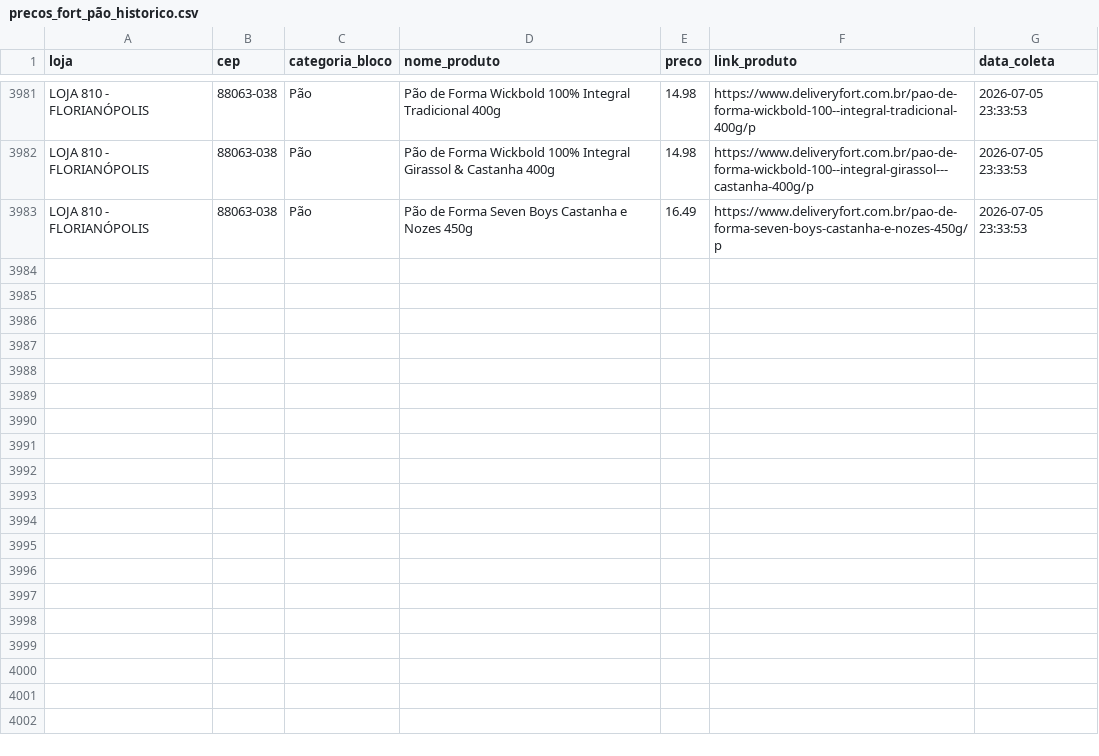
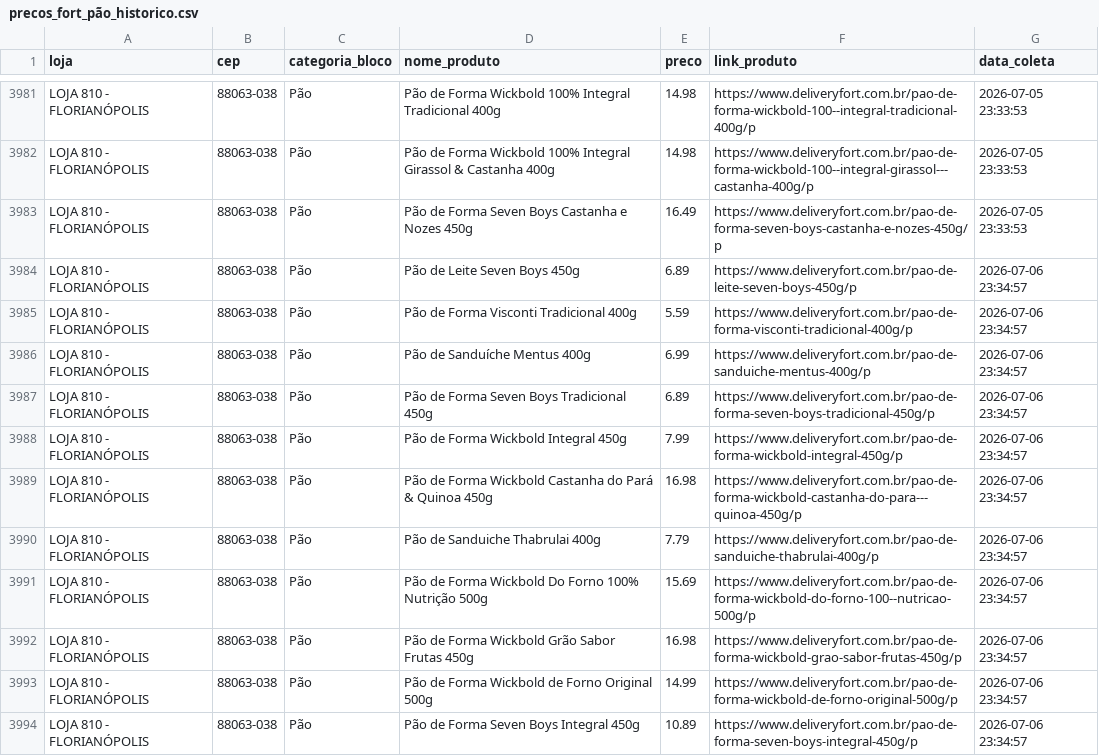
Before and after one commit to andreromaooliveira90/PROJETO_PRECOS_FORT, a CSV file: data/raw/precos_fort_pão_historico.csv, drawn as a sheet; only a part is shown, gaps mark what is left out; the diff covers the shown part only.

```diff
--- a/data/raw/precos_fort_pão_historico.csv
+++ b/data/raw/precos_fort_pão_historico.csv
@@ -3983 +3983,12 @@ LOJA 810 - FLORIANÓPOLIS,88063-038,Pão,Pão de Forma Wickbold 100% Integral Gi
 LOJA 810 - FLORIANÓPOLIS,88063-038,Pão,Pão de Forma Seven Boys Castanha e Nozes 450g,16.49,https://www.deliveryfort.com.br/pao-de-forma-seven-boys-castanha-e-nozes-450g/p,2026-07-05 23:33:53
+LOJA 810 - FLORIANÓPOLIS,88063-038,Pão,Pão de Leite Seven Boys 450g,6.89,https://www.deliveryfort.com.br/pao-de-leite-seven-boys-450g/p,2026-07-06 23:34:57
+LOJA 810 - FLORIANÓPOLIS,88063-038,Pão,Pão de Forma Visconti Tradicional 400g,5.59,https://www.deliveryfort.com.br/pao-de-forma-visconti-tradicional-400g/p,2026-07-06 23:34:57
+LOJA 810 - FLORIANÓPOLIS,88063-038,Pão,Pão de Sanduíche Mentus 400g,6.99,https://www.deliveryfort.com.br/pao-de-sanduiche-mentus-400g/p,2026-07-06 23:34:57
+LOJA 810 - FLORIANÓPOLIS,88063-038,Pão,Pão de Forma Seven Boys Tradicional 450g,6.89,https://www.deliveryfort.com.br/pao-de-forma-seven-boys-tradicional-450g/p,2026-07-06 23:34:57
+LOJA 810 - FLORIANÓPOLIS,88063-038,Pão,Pão de Forma Wickbold Integral 450g,7.99,https://www.deliveryfort.com.br/pao-de-forma-wickbold-integral-450g/p,2026-07-06 23:34:57
+LOJA 810 - FLORIANÓPOLIS,88063-038,Pão,Pão de Forma Wickbold Castanha do Pará & Quinoa 450g,16.98,https://www.deliveryfort.com.br/pao-de-forma-wickbold-castanha-do-para---quinoa-450g/p,2026-07-06 23:34:57
+LOJA 810 - FLORIANÓPOLIS,88063-038,Pão,Pão de Sanduiche Thabrulai 400g,7.79,https://www.deliveryfort.com.br/pao-de-sanduiche-thabrulai-400g/p,2026-07-06 23:34:57
+LOJA 810 - FLORIANÓPOLIS,88063-038,Pão,Pão de Forma Wickbold Do Forno 100% Nutrição 500g,15.69,https://www.deliveryfort.com.br/pao-de-forma-wickbold-do-forno-100--nutricao-500g/p,2026-07-06 23:34:57
+LOJA 810 - FLORIANÓPOLIS,88063-038,Pão,Pão de Forma Wickbold Grão Sabor Frutas 450g,16.98,https://www.deliveryfort.com.br/pao-de-forma-wickbold-grao-sabor-frutas-450g/p,2026-07-06 23:34:57
+LOJA 810 - FLORIANÓPOLIS,88063-038,Pão,Pão de Forma Wickbold de Forno Original 500g,14.99,https://www.deliveryfort.com.br/pao-de-forma-wickbold-de-forno-original-500g/p,2026-07-06 23:34:57
+LOJA 810 - FLORIANÓPOLIS,88063-038,Pão,Pão de Forma Seven Boys Integral 450g,10.89,https://www.deliveryfort.com.br/pao-de-forma-seven-boys-integral-450g/p,2026-07-06 23:34:57
```
Also changed, not shown: 11 added rows elsewhere in this file, data/raw/precos_fort_arroz_historico.csv, data/raw/precos_fort_café_500g_historico.csv, 11 other files.
